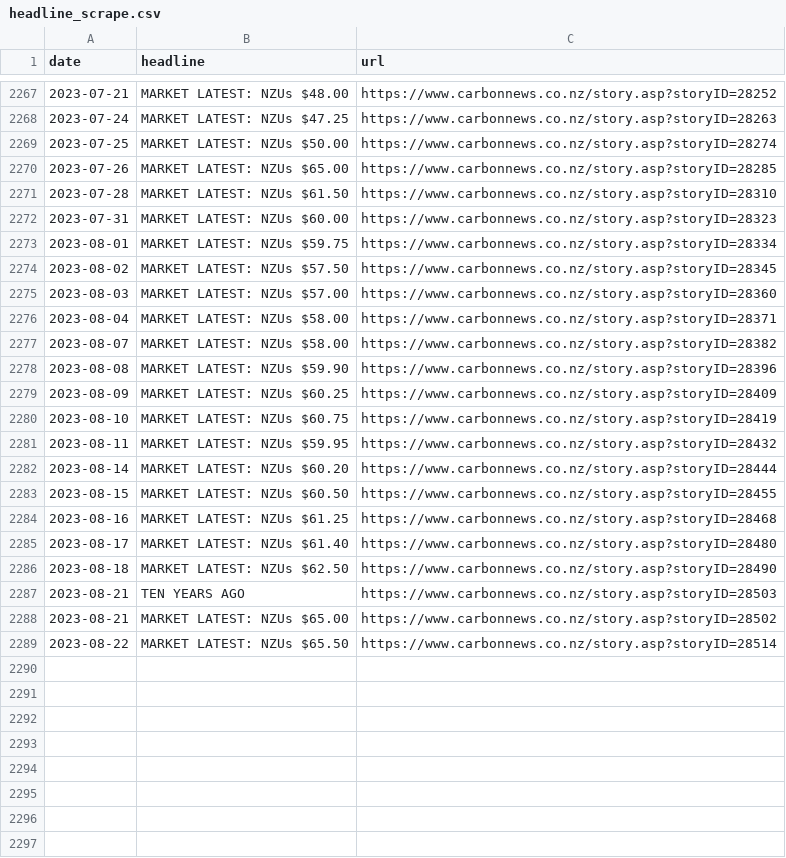
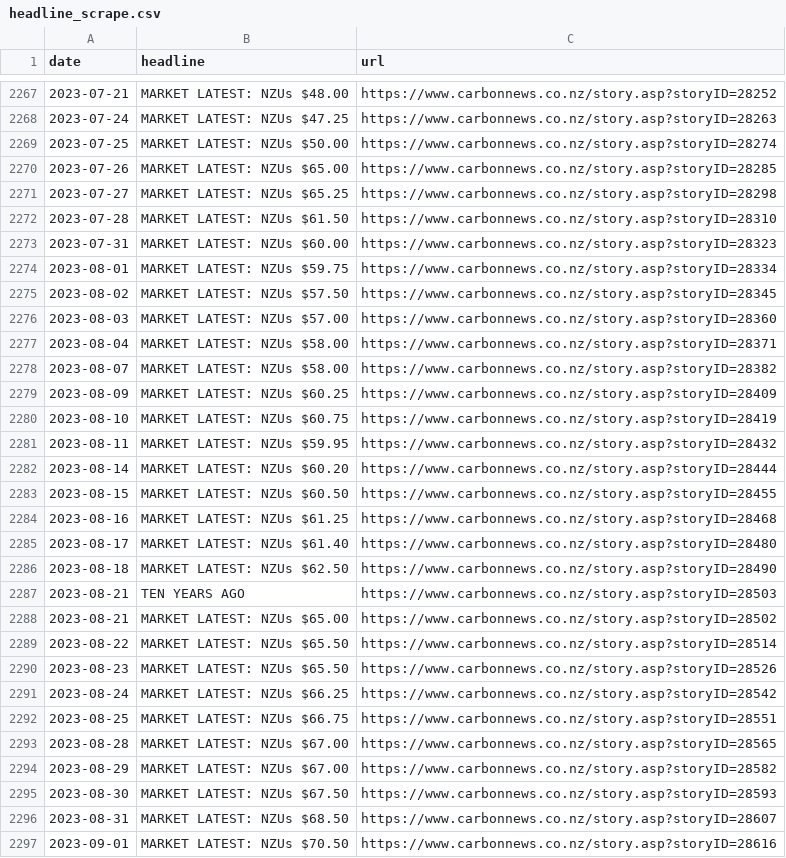
Before and after one commit to dmitrische/nzu-market, a CSV file: price-data-scrape/headline_scrape.csv, drawn as a sheet; only a part is shown, gaps mark what is left out.

Commit message:
Tidied up notebook and updated data

```diff
--- a/price-data-scrape/headline_scrape.csv
+++ b/price-data-scrape/headline_scrape.csv
@@ -2270,2 +2270,3 @@ date,headline,url
 2023-07-26,MARKET LATEST: NZUs $65.00,https://www.carbonnews.co.nz/story.asp?storyID=28285
+2023-07-27,MARKET LATEST: NZUs $65.25,https://www.carbonnews.co.nz/story.asp?storyID=28298
 2023-07-28,MARKET LATEST: NZUs $61.50,https://www.carbonnews.co.nz/story.asp?storyID=28310
@@ -2277,3 +2278,2 @@ date,headline,url
 2023-08-07,MARKET LATEST: NZUs $58.00,https://www.carbonnews.co.nz/story.asp?storyID=28382
-2023-08-08,MARKET LATEST: NZUs $59.90,https://www.carbonnews.co.nz/story.asp?storyID=28396
 2023-08-09,MARKET LATEST: NZUs $60.25,https://www.carbonnews.co.nz/story.asp?storyID=28409
@@ -2289 +2289,9 @@ date,headline,url
 2023-08-22,MARKET LATEST: NZUs $65.50,https://www.carbonnews.co.nz/story.asp?storyID=28514
+2023-08-23,MARKET LATEST: NZUs $65.50,https://www.carbonnews.co.nz/story.asp?storyID=28526
+2023-08-24,MARKET LATEST: NZUs $66.25,https://www.carbonnews.co.nz/story.asp?storyID=28542
+2023-08-25,MARKET LATEST: NZUs $66.75,https://www.carbonnews.co.nz/story.asp?storyID=28551
+2023-08-28,MARKET LATEST: NZUs $67.00,https://www.carbonnews.co.nz/story.asp?storyID=28565
+2023-08-29,MARKET LATEST: NZUs $67.00,https://www.carbonnews.co.nz/story.asp?storyID=28582
+2023-08-30,MARKET LATEST: NZUs $67.50,https://www.carbonnews.co.nz/story.asp?storyID=28593
+2023-08-31,MARKET LATEST: NZUs $68.50,https://www.carbonnews.co.nz/story.asp?storyID=28607
+2023-09-01,MARKET LATEST: NZUs $70.50,https://www.carbonnews.co.nz/story.asp?storyID=28616
```
Also changed, not shown: 4 other files.
